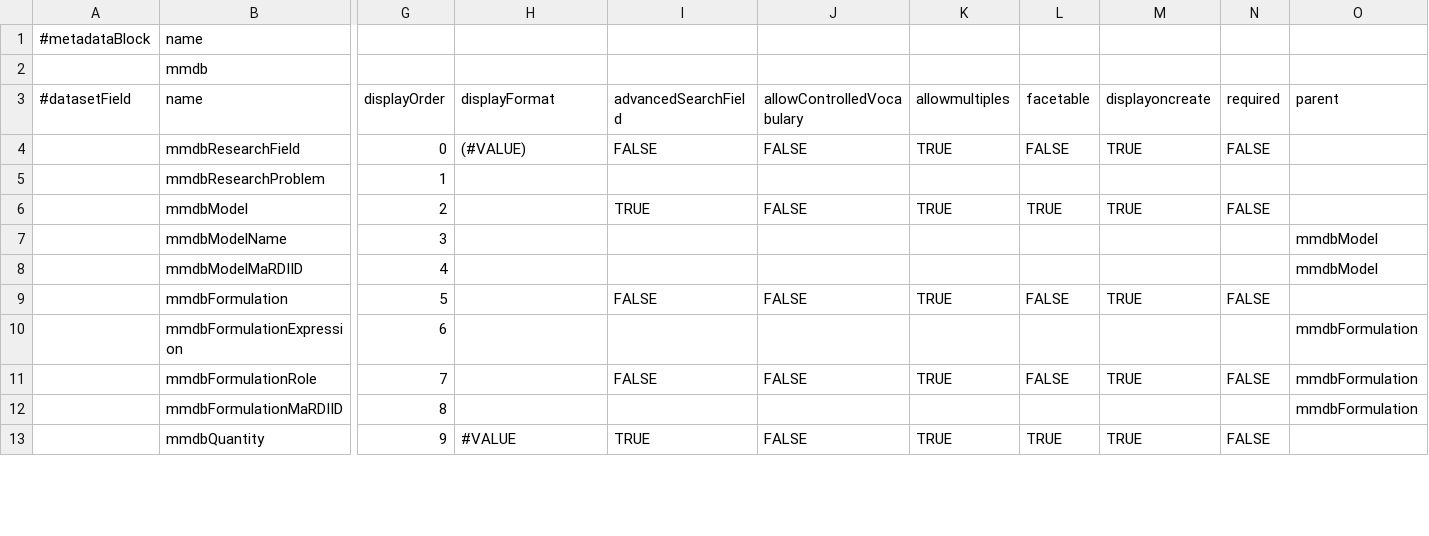
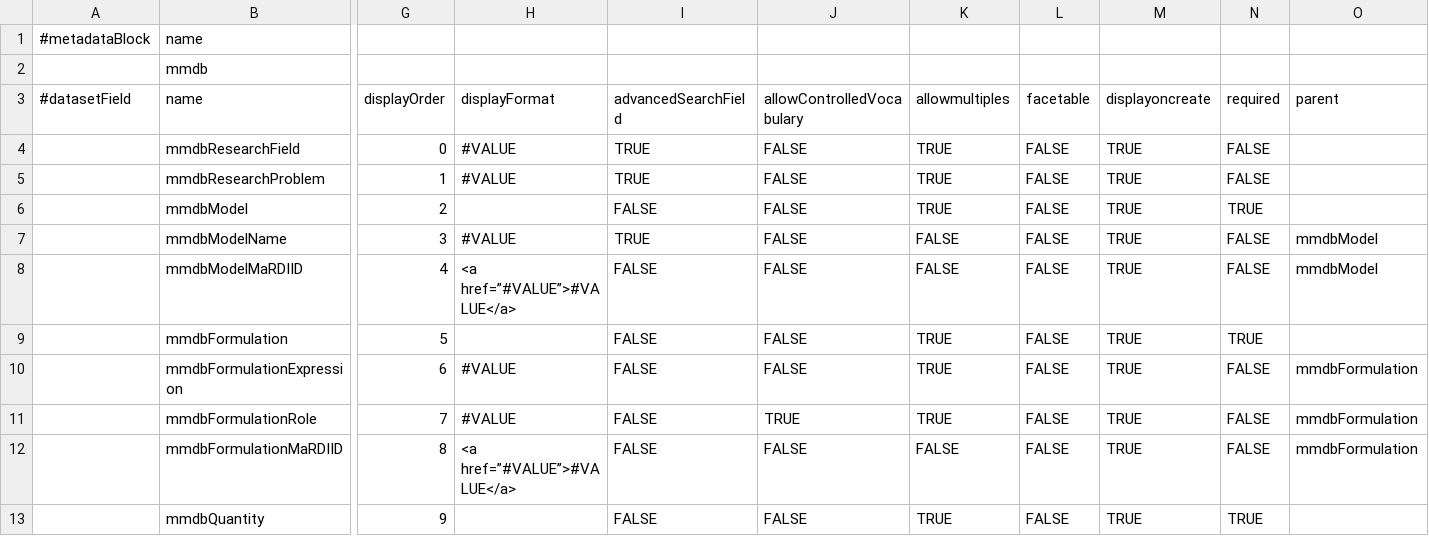
Before and after one commit to bjschembera/darus-metadata-blocks, a TSV file: MathModDBDataverse.tsv, drawn as a sheet; only a part is shown, gaps mark what is left out; removed rows and columns are numbered as before the commit, all else as after; rows hold the shown columns only; the diff covers the shown part only; the diff names each change by its address in the sheet, - before the commit and + after, or states it on an @@ line.

Commit message:
Initial mmdb first shot

```diff
--- a/MathModDBDataverse.tsv
+++ b/MathModDBDataverse.tsv
-H4 (displayFormat): (#VALUE)
+H4 (displayFormat): #VALUE
-I4 (advancedSearchField): FALSE
+I4 (advancedSearchField): TRUE
-row 5:  | mmdbResearchProblem | 1
+row 5:  | mmdbResearchProblem | 1 | #VALUE | TRUE | FALSE | TRUE | FALSE | TRUE | FALSE
-I6 (advancedSearchField): TRUE
+I6 (advancedSearchField): FALSE
-L6 (facetable): TRUE
+L6 (facetable): FALSE
-N6 (required): FALSE
+N6 (required): TRUE
-H7 (displayFormat): (empty)
+H7 (displayFormat): #VALUE
-I7 (advancedSearchField): (empty)
+I7 (advancedSearchField): TRUE
-J7:J8 (allowControlledVocabulary): (empty)
+J7:J8 (allowControlledVocabulary): FALSE
-K7:K8 (allowmultiples): (empty)
+K7:K8 (allowmultiples): FALSE
-L7:L8 (facetable): (empty)
+L7:L8 (facetable): FALSE
-M7:M8 (displayoncreate): (empty)
+M7:M8 (displayoncreate): TRUE
-N7:N8 (required): (empty)
+N7:N8 (required): FALSE
-H8 (displayFormat): (empty)
+H8 (displayFormat): <a href=”#VALUE”>#VALUE</a>
-I8 (advancedSearchField): (empty)
+I8 (advancedSearchField): FALSE
-N9 (required): FALSE
+N9 (required): TRUE
-row 10:  | mmdbFormulationExpression | 6 |  |  |  |  |  |  |  | mmdbFormulation
+row 10:  | mmdbFormulationExpression | 6 | #VALUE | FALSE | FALSE | TRUE | FALSE | TRUE | FALSE | mmdbFormulation
-H11 (displayFormat): (empty)
+H11 (displayFormat): #VALUE
-J11 (allowControlledVocabulary): FALSE
+J11 (allowControlledVocabulary): TRUE
-H12 (displayFormat): (empty)
+H12 (displayFormat): <a href=”#VALUE”>#VALUE</a>
-I12 (advancedSearchField): (empty)
+I12 (advancedSearchField): FALSE
-J12 (allowControlledVocabulary): (empty)
+J12 (allowControlledVocabulary): FALSE
-K12 (allowmultiples): (empty)
+K12 (allowmultiples): FALSE
-L12 (facetable): (empty)
+L12 (facetable): FALSE
-M12 (displayoncreate): (empty)
+M12 (displayoncreate): TRUE
-N12 (required): (empty)
+N12 (required): FALSE
-H13 (displayFormat): #VALUE
+H13 (displayFormat): (empty)
-I13 (advancedSearchField): TRUE
+I13 (advancedSearchField): FALSE
-L13 (facetable): TRUE
+L13 (facetable): FALSE
-N13 (required): FALSE
+N13 (required): TRUE
```
Also changed, not shown: 2 added rows, 2 removed rows and 52 edited cells elsewhere in this file.
